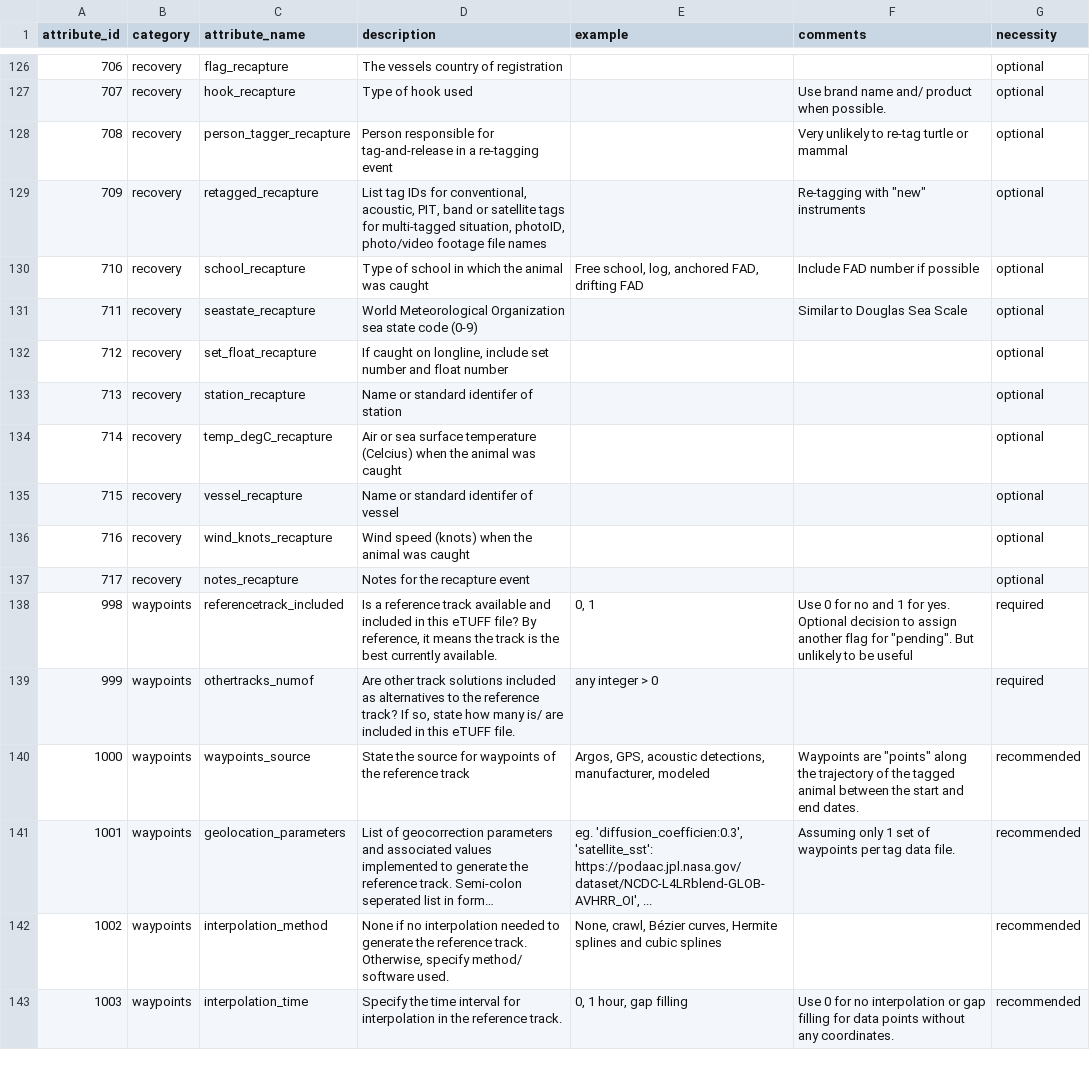
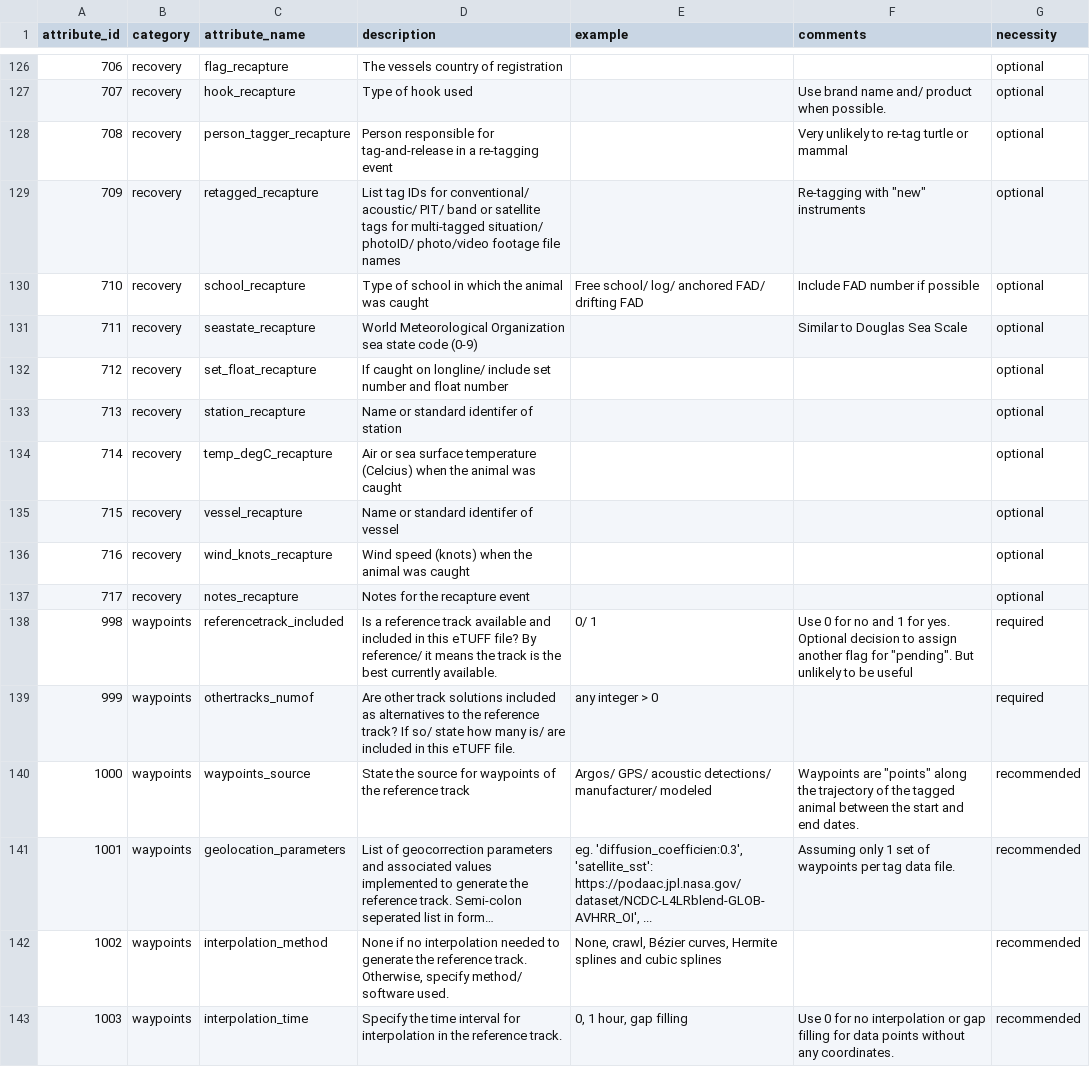
Before and after one commit to lewismc/tagbase, a CSV file: etuff/eTagMetadataInventory.csv, drawn as a sheet; only a part is shown, gaps mark what is left out; long unchanged cells end in …; the diff names each change by its address in the sheet, - before the commit and + after, or states it on an @@ line.

Commit message:
Update eTagMetadataInventory.csv

```diff
--- a/etuff/eTagMetadataInventory.csv
+++ b/etuff/eTagMetadataInventory.csv
-D129 (description): …IDs for conventional, acoustic, PIT, band or satellite tags for multi-tagged situation, photoID, photo/video footage…
+D129 (description): …IDs for conventional/ acoustic/ PIT/ band or satellite tags for multi-tagged situation/ photoID/ photo/video footage…
-E130 (example): Free school, log, anchored FAD, drifting FAD
+E130 (example): Free school/ log/ anchored FAD/ drifting FAD
-D132 (description): …caught on longline, include set…
+D132 (description): …caught on longline/ include set…
-D138 (description): …file? By reference, it means…
+D138 (description): …file? By reference/ it means…
-E138 (example): 0, 1
+E138 (example): 0/ 1
-D139 (description): …track? If so, state how…
+D139 (description): …track? If so/ state how…
-E140 (example): Argos, GPS, acoustic detections, manufacturer, modeled
+E140 (example): Argos/ GPS/ acoustic detections/ manufacturer/ modeled
```
